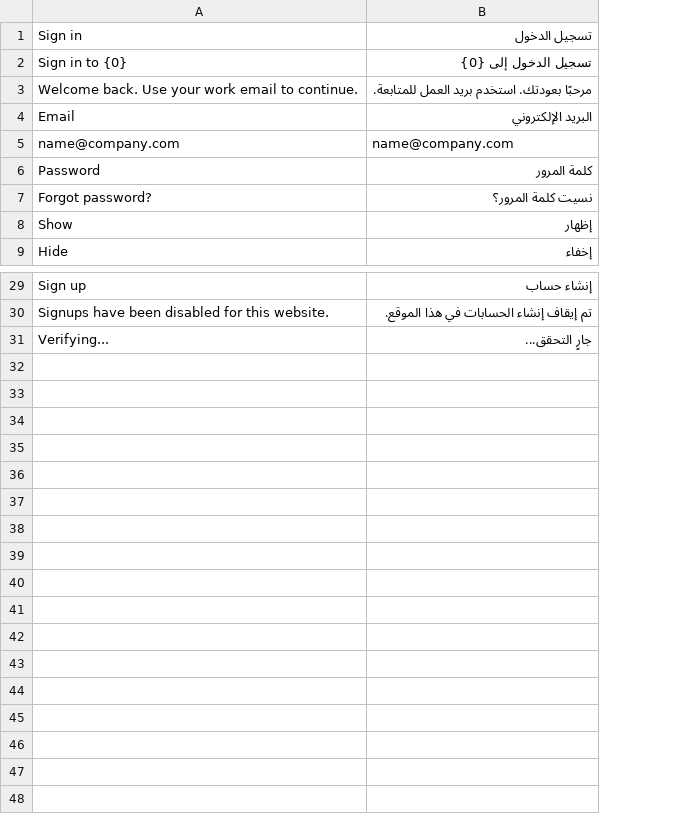
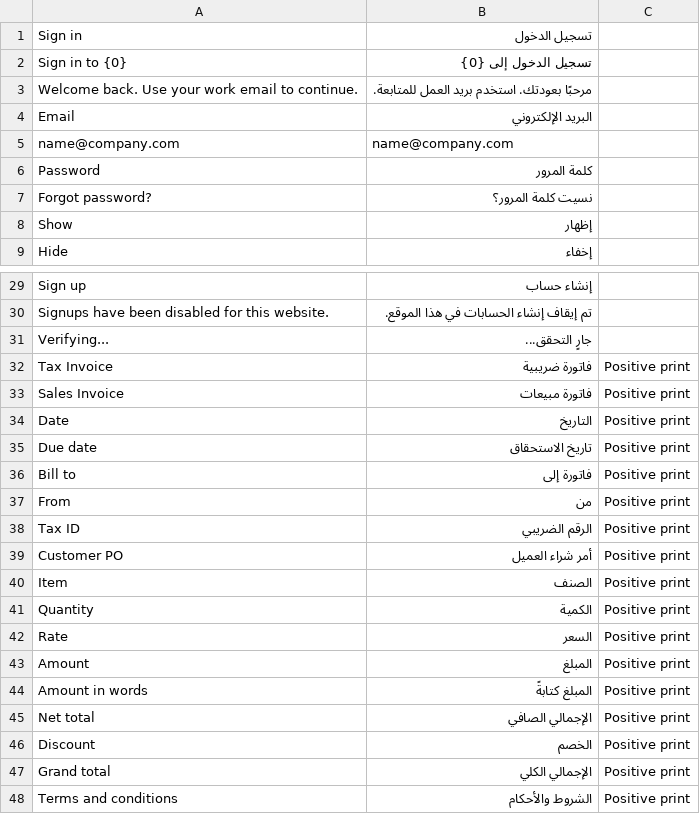
Before and after one commit to ibrahemkhalsharif-cmd/positive_theme, a CSV file: positive_theme/translations/ar.csv, drawn as a sheet; only a part is shown, gaps mark what is left out; the diff names each change by its address in the sheet, - before the commit and + after, or states it on an @@ line.

Commit message:
P8 fixes: letter head proportions and Arabic print
- Letter head without a table: Frappe's print styles force "td img { width: 100% }", which
  stretched the logo; the logo now keeps its proportions in print view and PDF
- Print labels translated to Arabic under a "Positive print" context, so ERPNext's own
  translations elsewhere are untouched (and "Amount" no longer reads as quantity)
- Each print value takes its text direction from its own content (unicode-bidi: plaintext)

```diff
--- a/positive_theme/translations/ar.csv
+++ b/positive_theme/translations/ar.csv
+column C, empty
+row 32: Tax Invoice | فاتورة ضريبية | Positive print
+row 33: Sales Invoice | فاتورة مبيعات | Positive print
+row 34: Date | التاريخ | Positive print
+row 35: Due date | تاريخ الاستحقاق | Positive print
+row 36: Bill to | فاتورة إلى | Positive print
+row 37: From | من | Positive print
+row 38: Tax ID | الرقم الضريبي | Positive print
+row 39: Customer PO | أمر شراء العميل | Positive print
+row 40: Item | الصنف | Positive print
+row 41: Quantity | الكمية | Positive print
+row 42: Rate | السعر | Positive print
+row 43: Amount | المبلغ | Positive print
+row 44: Amount in words | المبلغ كتابةً | Positive print
+row 45: Net total | الإجمالي الصافي | Positive print
+row 46: Discount | الخصم | Positive print
+row 47: Grand total | الإجمالي الكلي | Positive print
+row 48: Terms and conditions | الشروط والأحكام | Positive print
```
Also changed, not shown: 2 other files.
